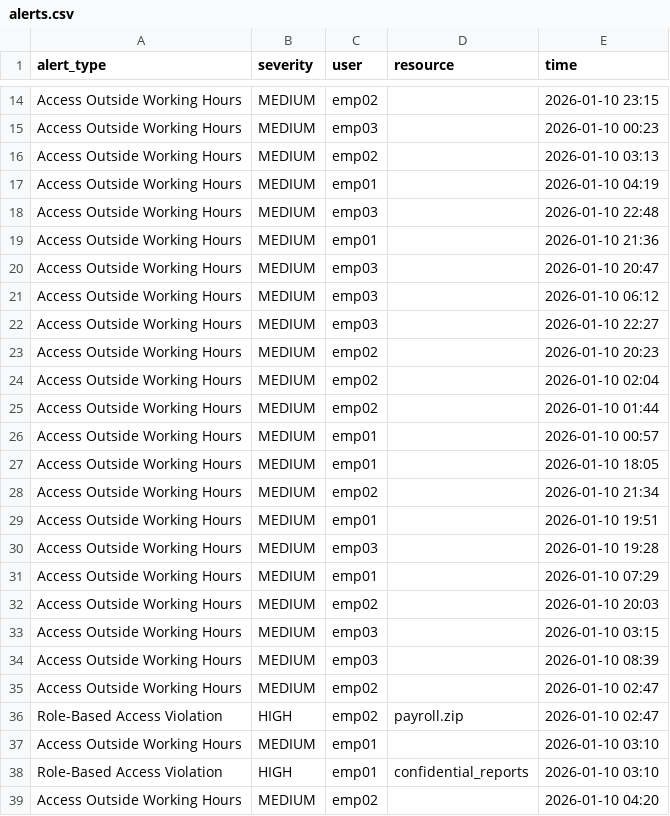
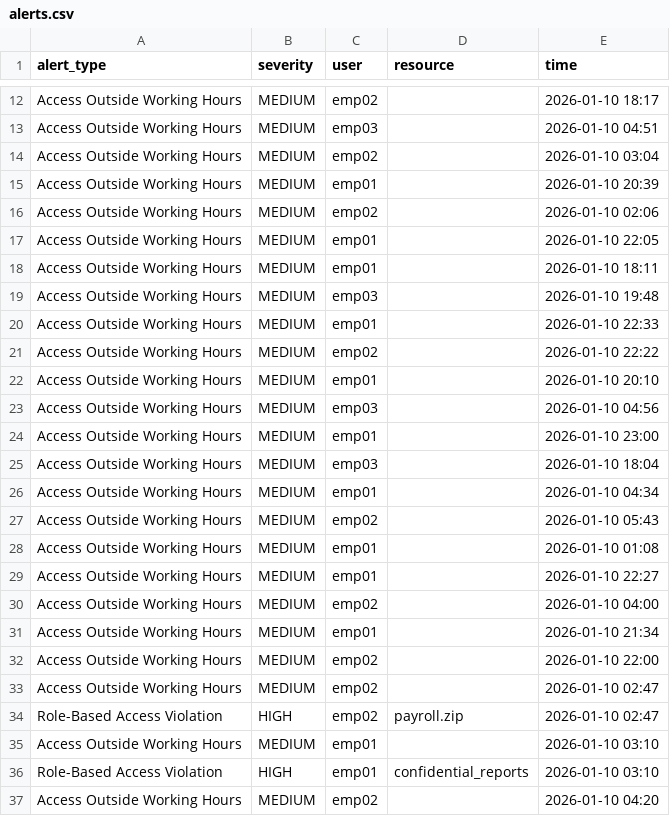
Before and after one commit to lakshkhatri2021/insider-threat-detection-simulator, a CSV file: alerts.csv, drawn as a sheet; only a part is shown, gaps mark what is left out; addresses are those after the commit; the diff covers the shown part only; the diff names each change by its address in the sheet, - before the commit and + after, or states it on an @@ line.

Commit message:
Cleaned alert outputs and regenerated fresh logs

```diff
--- a/alerts.csv
+++ b/alerts.csv
-E12 (time): 2026-01-10 23:15
+E12 (time): 2026-01-10 18:17
-E13 (time): 2026-01-10 00:23
+E13 (time): 2026-01-10 04:51
-E14 (time): 2026-01-10 03:13
+E14 (time): 2026-01-10 03:04
-E15 (time): 2026-01-10 04:19
+E15 (time): 2026-01-10 20:39
-C16 (user): emp03
+C16 (user): emp02
-E16 (time): 2026-01-10 22:48
+E16 (time): 2026-01-10 02:06
-E17 (time): 2026-01-10 21:36
+E17 (time): 2026-01-10 22:05
-C18 (user): emp03
+C18 (user): emp01
-E18 (time): 2026-01-10 20:47
+E18 (time): 2026-01-10 18:11
-E19 (time): 2026-01-10 06:12
+E19 (time): 2026-01-10 19:48
-C20 (user): emp03
+C20 (user): emp01
-E20 (time): 2026-01-10 22:27
+E20 (time): 2026-01-10 22:33
-E21 (time): 2026-01-10 20:23
+E21 (time): 2026-01-10 22:22
-C22 (user): emp02
+C22 (user): emp01
-E22 (time): 2026-01-10 02:04
+E22 (time): 2026-01-10 20:10
-C23 (user): emp02
+C23 (user): emp03
-E23 (time): 2026-01-10 01:44
+E23 (time): 2026-01-10 04:56
-E24 (time): 2026-01-10 00:57
+E24 (time): 2026-01-10 23:00
-C25 (user): emp01
+C25 (user): emp03
-E25 (time): 2026-01-10 18:05
+E25 (time): 2026-01-10 18:04
-C26 (user): emp02
+C26 (user): emp01
-E26 (time): 2026-01-10 21:34
+E26 (time): 2026-01-10 04:34
-C27 (user): emp01
+C27 (user): emp02
-E27 (time): 2026-01-10 19:51
+E27 (time): 2026-01-10 05:43
-C28 (user): emp03
+C28 (user): emp01
-E28 (time): 2026-01-10 19:28
+E28 (time): 2026-01-10 01:08
-E29 (time): 2026-01-10 07:29
+E29 (time): 2026-01-10 22:27
-E30 (time): 2026-01-10 20:03
+E30 (time): 2026-01-10 04:00
-C31 (user): emp03
+C31 (user): emp01
-E31 (time): 2026-01-10 03:15
+E31 (time): 2026-01-10 21:34
-C32 (user): emp03
+C32 (user): emp02
-E32 (time): 2026-01-10 08:39
+E32 (time): 2026-01-10 22:00
```
Also changed, not shown: 2 removed rows, 1 moved row and 16 edited cells elsewhere in this file, logs/activity_logs.csv, 3 other files.
